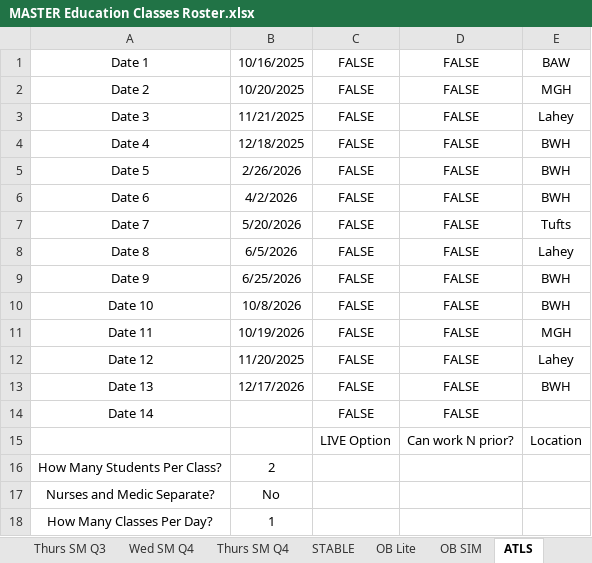
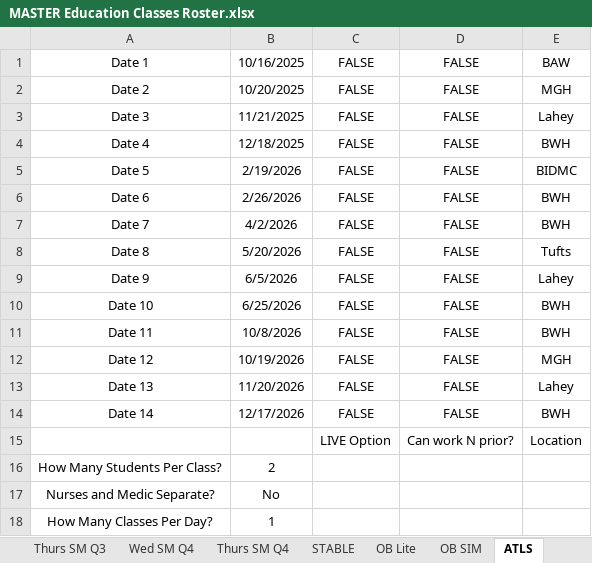
Before and after one commit to AlphaBravo227/CrewOps360, an Excel workbook: training/upload/MASTER Education Classes Roster.xlsx, sheet ATLS, drawn as a sheet; only a part is shown; values as stored, in another font and other column widths than the file's, no borders; the diff names each change by its address in the sheet, - before the commit and + after, or states it on an @@ line.

Commit message:
Update MASTER Education Classes Roster.xlsx

```diff
--- a/training/upload/MASTER Education Classes Roster.xlsx (sheet ATLS)
+++ b/training/upload/MASTER Education Classes Roster.xlsx (sheet ATLS)
-B5: 2/26/2026
+B5: 2/19/2026
-E5: BWH
+E5: BIDMC
-B6: 4/2/2026
+B6: 2/26/2026
-B7: 5/20/2026
+B7: 4/2/2026
-E7: Tufts
+E7: BWH
-B8: 6/5/2026
+B8: 5/20/2026
-E8: Lahey
+E8: Tufts
-B9: 6/25/2026
+B9: 6/5/2026
-E9: BWH
+E9: Lahey
-B10: 10/8/2026
+B10: 6/25/2026
-B11: 10/19/2026
+B11: 10/8/2026
-E11: MGH
+E11: BWH
-B12: 11/20/2025
+B12: 10/19/2026
-E12: Lahey
+E12: MGH
-B13: 12/17/2026
+B13: 11/20/2026
-E13: BWH
+E13: Lahey
-B14: (empty)
+B14: 12/17/2026
-E14: (empty)
+E14: BWH
```
Also changed, not shown: sheet Class_Enrollment.
